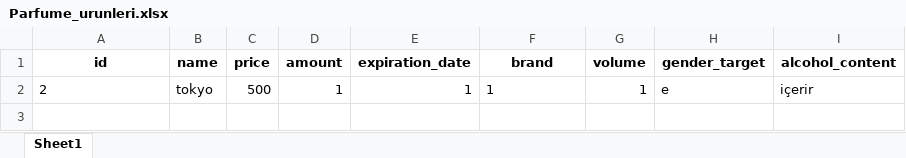
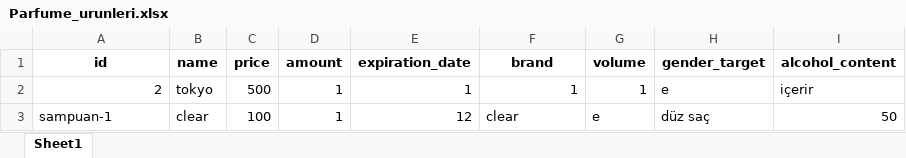
Before and after one commit to YusufOztoprak/Online_Shopping, an Excel workbook: pythonProject5/Parfume_urunleri.xlsx, sheet Sheet1, drawn as a sheet; values as stored, in another font and other column widths than the file's, no borders; the diff names each change by its address in the sheet, - before the commit and + after, or states it on an @@ line.

```diff
--- a/pythonProject5/Parfume_urunleri.xlsx (sheet Sheet1)
+++ b/pythonProject5/Parfume_urunleri.xlsx (sheet Sheet1)
-A2 alignment: left
+A2 alignment: right
-F2 alignment: left
+F2 alignment: right
+row 3: sampuan-1 | clear | 100 | 1 | 12 | clear | e | düz saç | 50
```
Also changed, not shown: 3 other files.
